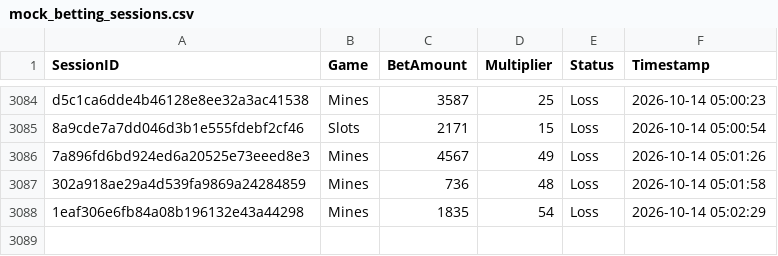
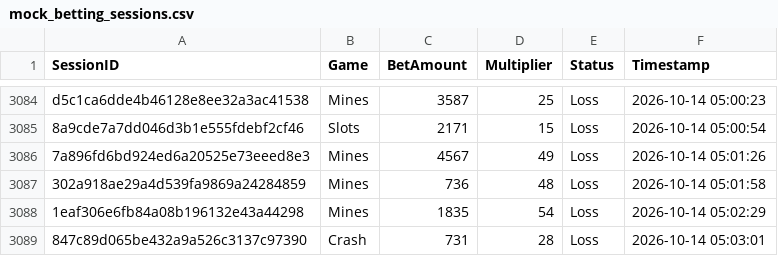
Before and after one commit to brunnojob/bet-admin-dashboard, a CSV file: mock_betting_sessions.csv, drawn as a sheet; only a part is shown, gaps mark what is left out; the diff names each change by its address in the sheet, - before the commit and + after, or states it on an @@ line.

Commit message:
﻿test(data): add mock betting session 847c89d065be432a9a526c3137c97390
Add a simulated session for dashboard analytics testing.

Co-authored-by: notalkonlyxtc <335617621+notalkonlyxtc@users.noreply.github.com>

```diff
--- a/mock_betting_sessions.csv
+++ b/mock_betting_sessions.csv
+row 3089: 847c89d065be432a9a526c3137c97390 | Crash | 731 | 28 | Loss | 2026-10-14 05:03:01
```
